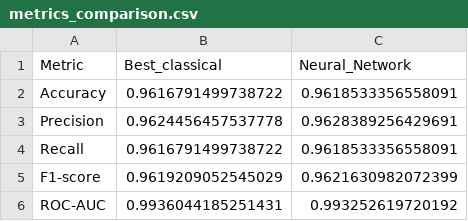
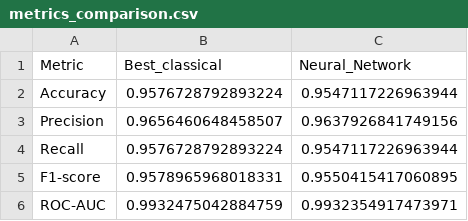
Before and after one commit to dim-papach/AI-Handson-Assigments, a CSV file: hw1/evaluation_tables/metrics_comparison.csv, drawn as a sheet.

```diff
--- a/hw1/evaluation_tables/metrics_comparison.csv
+++ b/hw1/evaluation_tables/metrics_comparison.csv
@@ -1,6 +1,6 @@
 Metric,Best_classical,Neural_Network
-Accuracy,0.9616791499738722,0.9618533356558091
-Precision,0.9624456457537778,0.9628389256429691
-Recall,0.9616791499738722,0.9618533356558091
-F1-score,0.9619209052545029,0.9621630982072399
-ROC-AUC,0.9936044185251431,0.993252619720192
+Accuracy,0.9576728792893224,0.9547117226963944
+Precision,0.9656460648458507,0.9637926841749156
+Recall,0.9576728792893224,0.9547117226963944
+F1-score,0.9578965968018331,0.9550415417060895
+ROC-AUC,0.9932475042884759,0.9932354917473971
```
Also changed, not shown: hw1/evaluation_tables/classical_feature_importance.csv, hw1/evaluation_tables/pca_loadings.csv, 24 other files.
